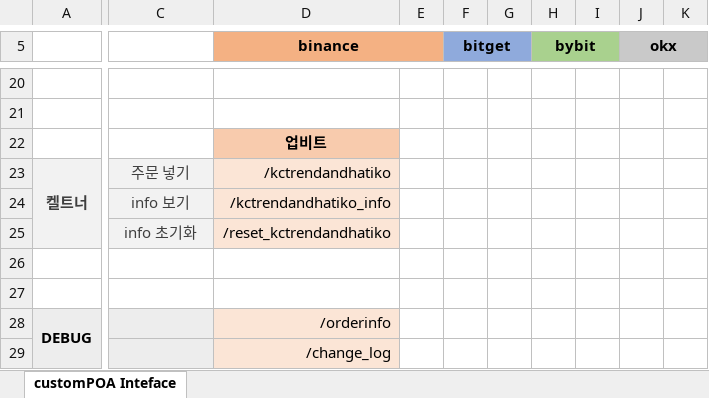
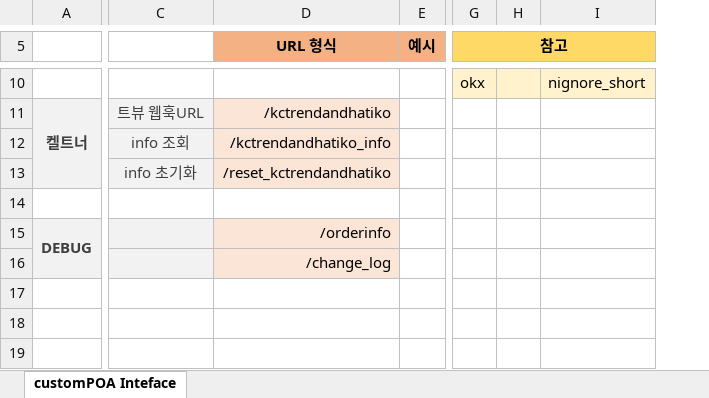
Before and after one commit to taewoo0703/customPOA, an Excel workbook: documents/customPOA_Interface.xlsx, sheet customPOA Inteface, drawn as a sheet; only a part is shown, gaps mark what is left out; values as stored, in another font and other column widths than the file's, no borders; removed rows and columns are numbered as before the commit, all else as after; rows hold the shown columns only; the diff covers the shown part only; the diff names each change by its address in the sheet, - before the commit and + after, or states it on an @@ line.

```diff
--- a/documents/customPOA_Interface.xlsx (sheet customPOA Inteface)
+++ b/documents/customPOA_Interface.xlsx (sheet customPOA Inteface)
-column E, empty
-column F (bitget), empty
-column G, empty
-column H (bybit), empty
-column I, empty
-column J (okx), empty
-column K, empty
+column E (예시), empty
+column G (참고), row 10: okx
+column H, empty
+column I, row 10: nignore_short
-D5: binance
+D5: URL 형식
-D5:E5 merged
-row 10: (empty)
+row 10:  |  |  |  | okx |  | nignore_short
-row 21: (empty)
-row 22:  |  | 업비트
-C11: 주문 넣기
+C11: 트뷰 웹훅URL
-C12: info 보기
+C12: info 조회
-row 26: (empty)
-A15 text colour: black
+A15 text colour: #3F3F3F
```
Also changed, not shown: 1 added row, 10 removed rows, 1 added column, 5 edited cells, cell formats and merged cells elsewhere in this sheet, hidden cells, 1 other file.
